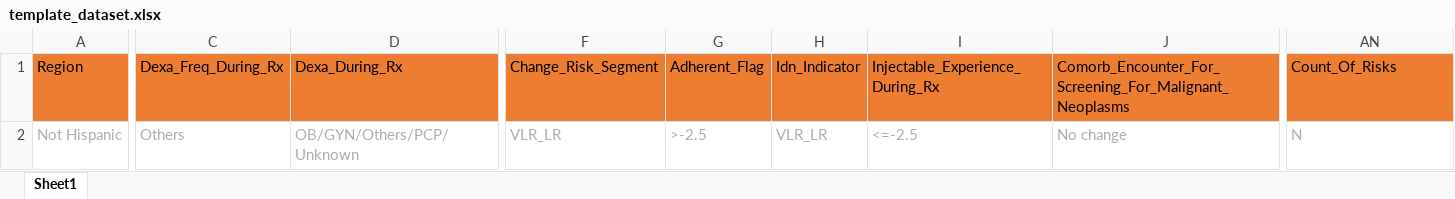
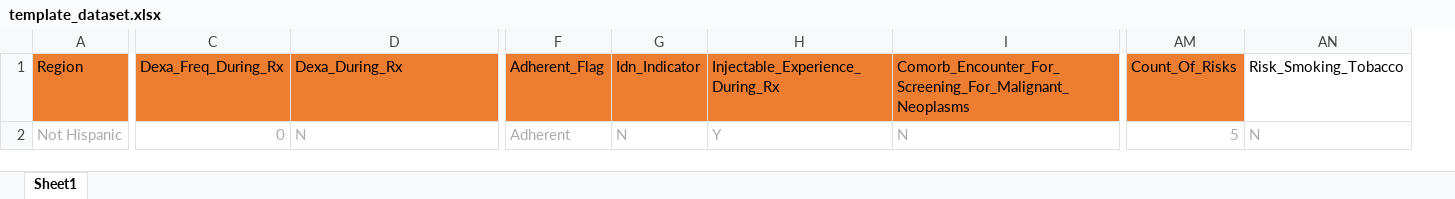
Before and after one commit to Omar-Safwat/HealthCare_project, an Excel workbook: Week_13/appdg2/template_dataset.xlsx, sheet Sheet1, drawn as a sheet; only a part is shown, gaps mark what is left out; values as stored, in another font and other column widths than the file's, no borders; removed rows and columns are numbered as before the commit, all else as after; the diff covers the shown part only; the diff names each change by its address in the sheet, - before the commit and + after, or states it on an @@ line.

```diff
--- a/Week_13/appdg2/template_dataset.xlsx (sheet Sheet1)
+++ b/Week_13/appdg2/template_dataset.xlsx (sheet Sheet1)
-column F, rows 1-2: Change_Risk_Segment | VLR_LR
+column AM, rows 1-2: Count_Of_Risks | 5
-AN1: Count_Of_Risks
+AN1: Risk_Smoking_Tobacco
-AN1 fill: #ED7D31
+AN1 fill: none
-C2: Others
+C2: 0
-D2: OB/GYN/Others/PCP/Unknown
+D2: N
-F2: >-2.5
+F2: Adherent
-G2: VLR_LR
+G2: N
-H2: <=-2.5
+H2: Y
-I2: No change
+I2: N
```
Also changed, not shown: 2 edited cells elsewhere in this sheet, 3 other files.
